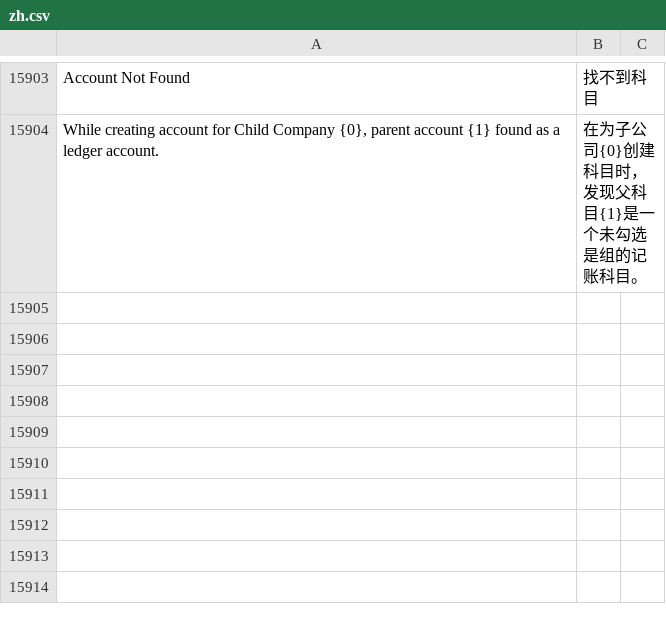
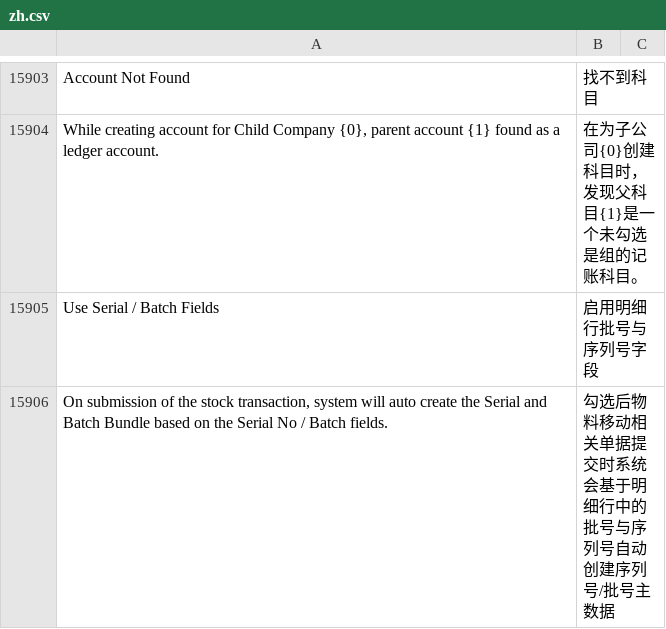
Before and after one commit to z1coyan/erpnext_chinese, a CSV file: erpnext_chinese/translations/zh.csv, drawn as a sheet; only a part is shown, gaps mark what is left out; the diff names each change by its address in the sheet, - before the commit and + after, or states it on an @@ line.

Commit message:
minor

```diff
--- a/erpnext_chinese/translations/zh.csv
+++ b/erpnext_chinese/translations/zh.csv
+row 15905: Use Serial / Batch Fields | 启用明细行批号与序列号字段
+row 15906: On submission of the stock transaction, system will auto create the Serial and Batch Bundle based on the Serial No / Batch fields. | 勾选后物料移动相关单据提交时系统会基于明细行中的批号与序列号自动创建序列号/批号主数据
```
